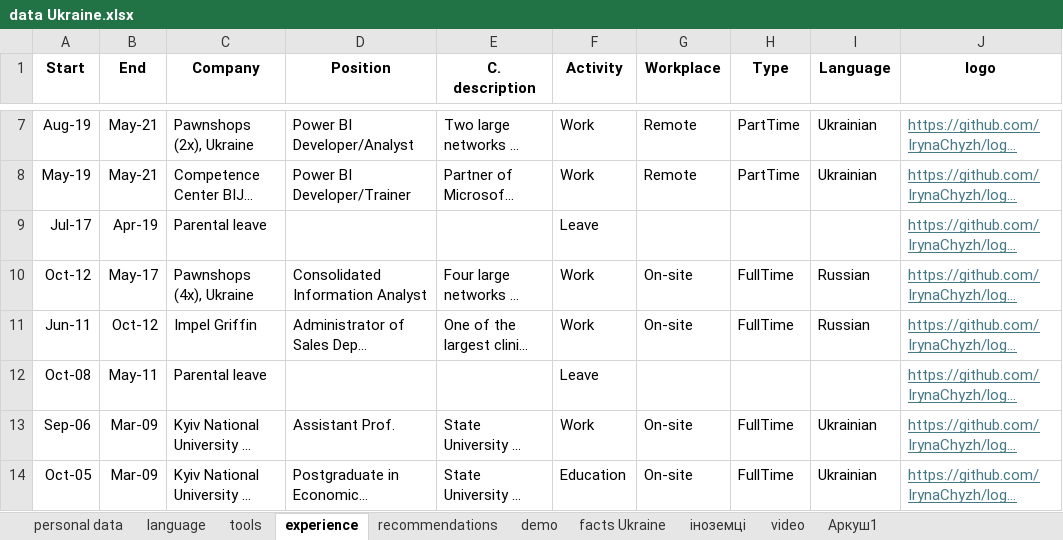
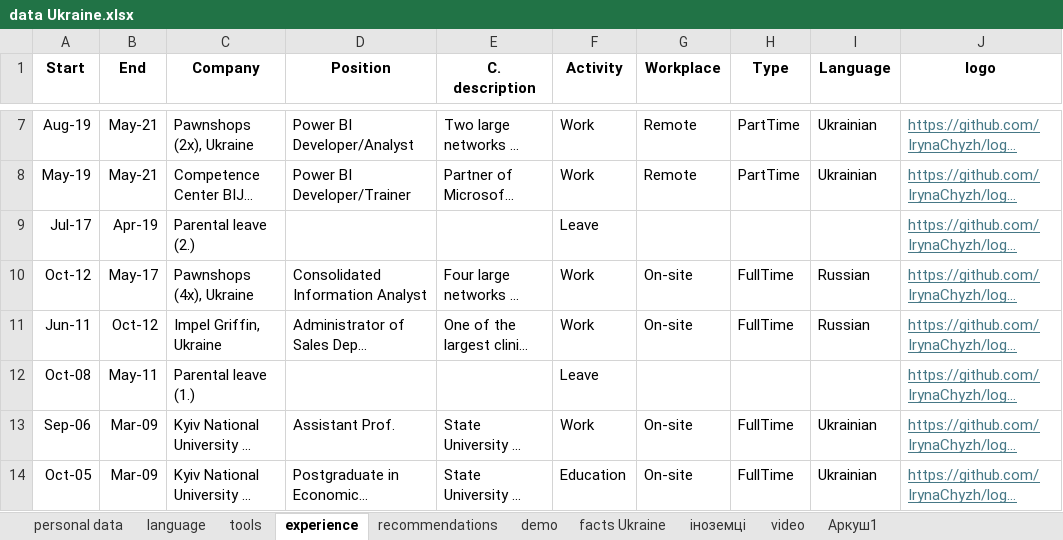
Before and after one commit to IrynaChyzh/DataSources, an Excel workbook: data Ukraine.xlsx, sheet experience, drawn as a sheet; only a part is shown, gaps mark what is left out; long unchanged cells end in …; values as stored, in another font and other column widths than the file's, no borders; the diff names each change by its address in the sheet, - before the commit and + after, or states it on an @@ line.

Commit message:
update

```diff
--- a/data Ukraine.xlsx (sheet experience)
+++ b/data Ukraine.xlsx (sheet experience)
-C9 (Company): Parental leave
+C9 (Company): Parental leave (2.)
-C11 (Company): Impel Griffin
+C11 (Company): Impel Griffin, Ukraine
-C12 (Company): Parental leave
+C12 (Company): Parental leave (1.)
```
